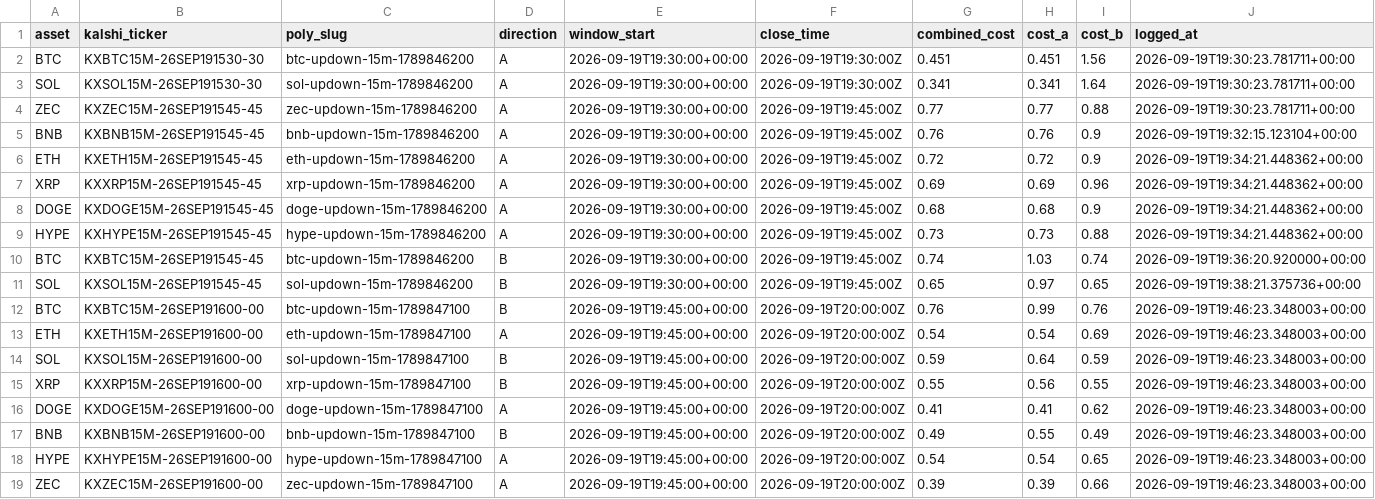
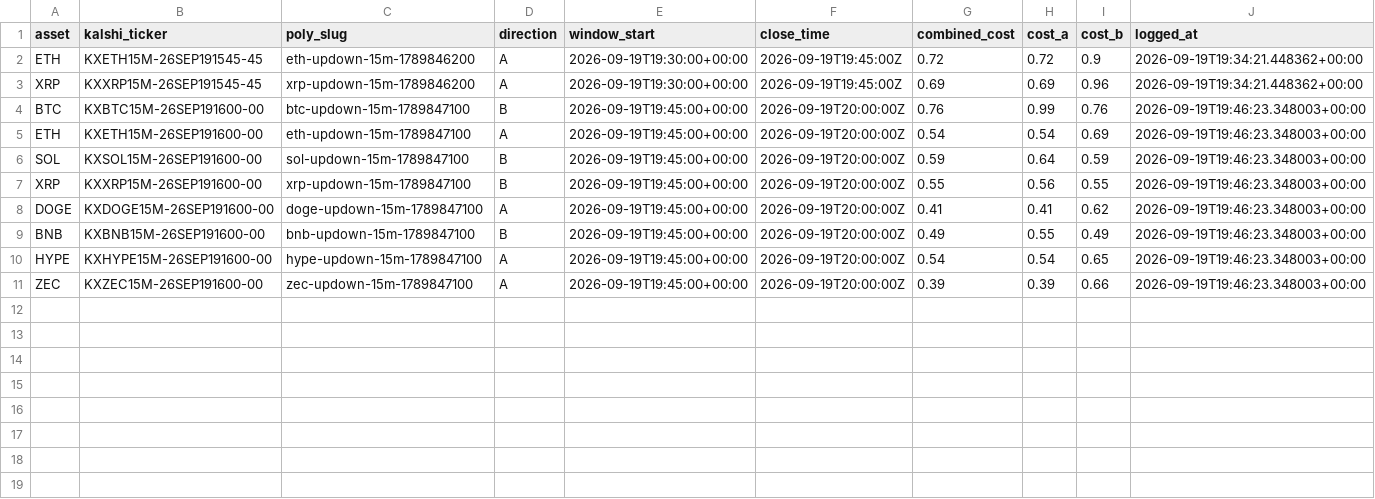
Before and after one commit to Prinxe-crypto/Gap-maker, a CSV file: open_positions.csv, drawn as a sheet; the diff names each change by its address in the sheet, - before the commit and + after, or states it on an @@ line.

```diff
--- a/open_positions.csv
+++ b/open_positions.csv
-row 2: BTC | KXBTC15M-26SEP191530-30 | btc-updown-15m-1789846200 | A | 2026-09-19T19:30:00+00:00 | 2026-09-19T19:30:00Z | 0.451 | 0.451 | 1.56 | 2026-09-19T19:30:23.781711+00:00
-row 3: SOL | KXSOL15M-26SEP191530-30 | sol-updown-15m-1789846200 | A | 2026-09-19T19:30:00+00:00 | 2026-09-19T19:30:00Z | 0.341 | 0.341 | 1.64 | 2026-09-19T19:30:23.781711+00:00
-row 4: ZEC | KXZEC15M-26SEP191545-45 | zec-updown-15m-1789846200 | A | 2026-09-19T19:30:00+00:00 | 2026-09-19T19:45:00Z | 0.77 | 0.77 | 0.88 | 2026-09-19T19:30:23.781711+00:00
-row 5: BNB | KXBNB15M-26SEP191545-45 | bnb-updown-15m-1789846200 | A | 2026-09-19T19:30:00+00:00 | 2026-09-19T19:45:00Z | 0.76 | 0.76 | 0.9 | 2026-09-19T19:32:15.123104+00:00
-row 8: DOGE | KXDOGE15M-26SEP191545-45 | doge-updown-15m-1789846200 | A | 2026-09-19T19:30:00+00:00 | 2026-09-19T19:45:00Z | 0.68 | 0.68 | 0.9 | 2026-09-19T19:34:21.448362+00:00
-row 9: HYPE | KXHYPE15M-26SEP191545-45 | hype-updown-15m-1789846200 | A | 2026-09-19T19:30:00+00:00 | 2026-09-19T19:45:00Z | 0.73 | 0.73 | 0.88 | 2026-09-19T19:34:21.448362+00:00
-row 10: BTC | KXBTC15M-26SEP191545-45 | btc-updown-15m-1789846200 | B | 2026-09-19T19:30:00+00:00 | 2026-09-19T19:45:00Z | 0.74 | 1.03 | 0.74 | 2026-09-19T19:36:20.920000+00:00
-row 11: SOL | KXSOL15M-26SEP191545-45 | sol-updown-15m-1789846200 | B | 2026-09-19T19:30:00+00:00 | 2026-09-19T19:45:00Z | 0.65 | 0.97 | 0.65 | 2026-09-19T19:38:21.375736+00:00
```
Also changed, not shown: closed_positions.csv.
